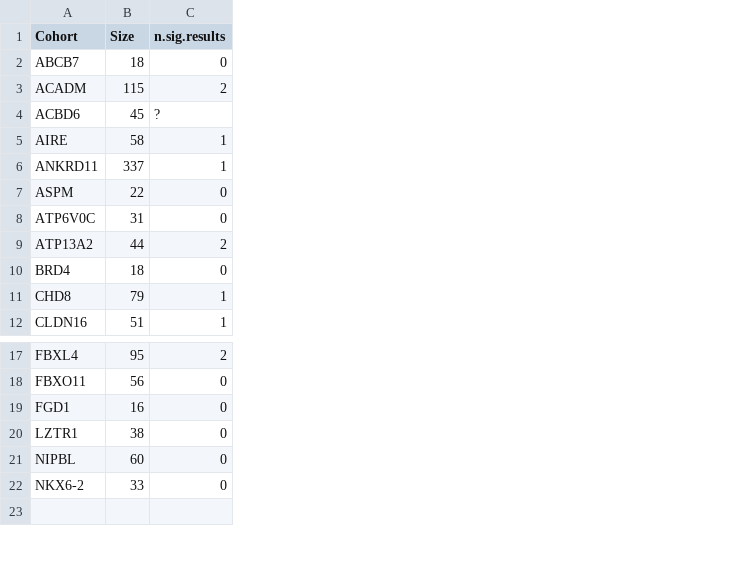
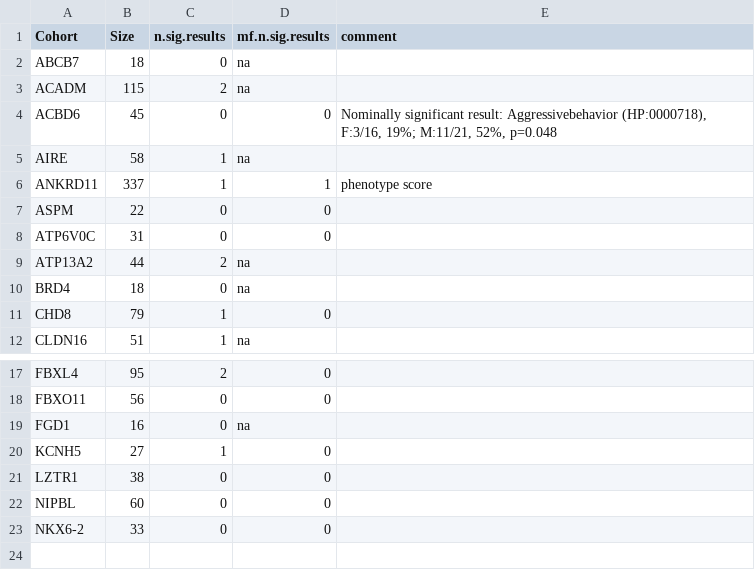
Before and after one commit to P2GX/gpsea-cs, a CSV file: supplement/cohort_results.csv, drawn as a sheet; only a part is shown, gaps mark what is left out; the diff names each change by its address in the sheet, - before the commit and + after, or states it on an @@ line.

Commit message:
KCNH5

```diff
--- a/supplement/cohort_results.csv
+++ b/supplement/cohort_results.csv
+column D (mf.n.sig.results), rows 2-12: na | na | 0 | na | 1 | 0 | 0 | na | na | 0 | na; rows 17-19: 0 | 0 | na; rows 21-23: all 0
+column E (comment), rows 4-6: Nominally significant result: Aggressivebehavior (HP:0000718), F:3/16, 19%; M:11/21, 52%, p=0.048 |  | phenotype score
-C4 (n.sig.results): ?
+C4 (n.sig.results): 0
+row 20: KCNH5 | 27 | 1 | 0
```
Also changed, not shown: 9 other files.
